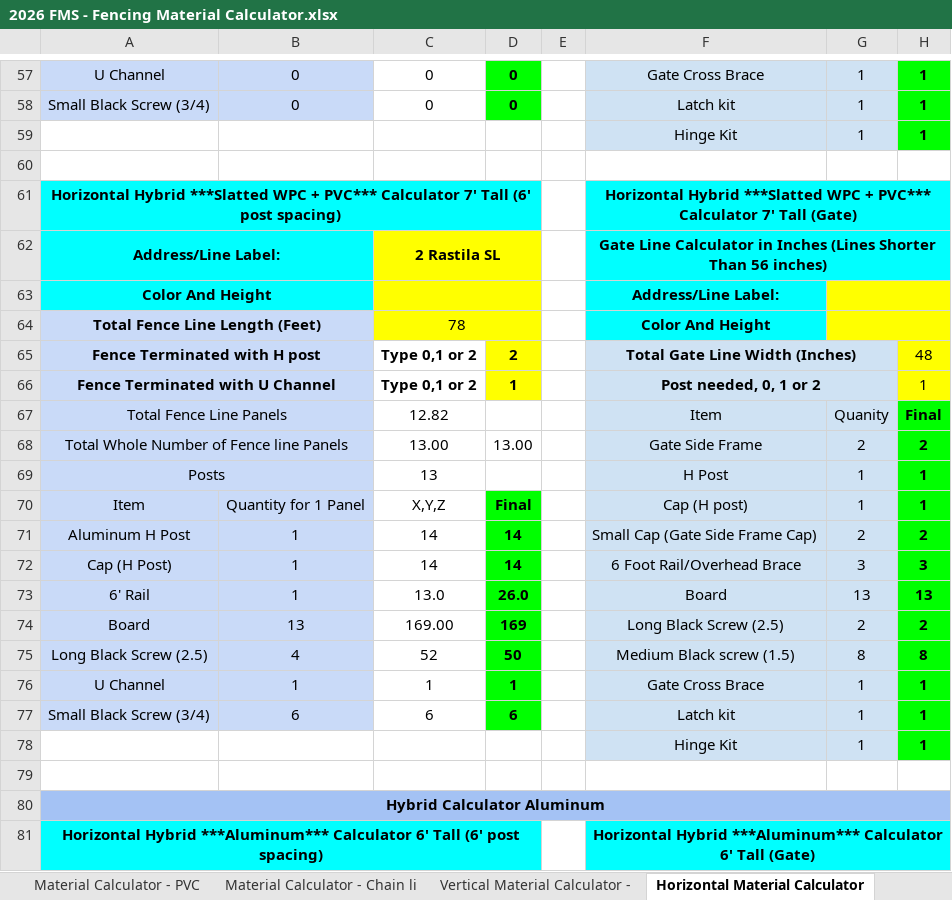
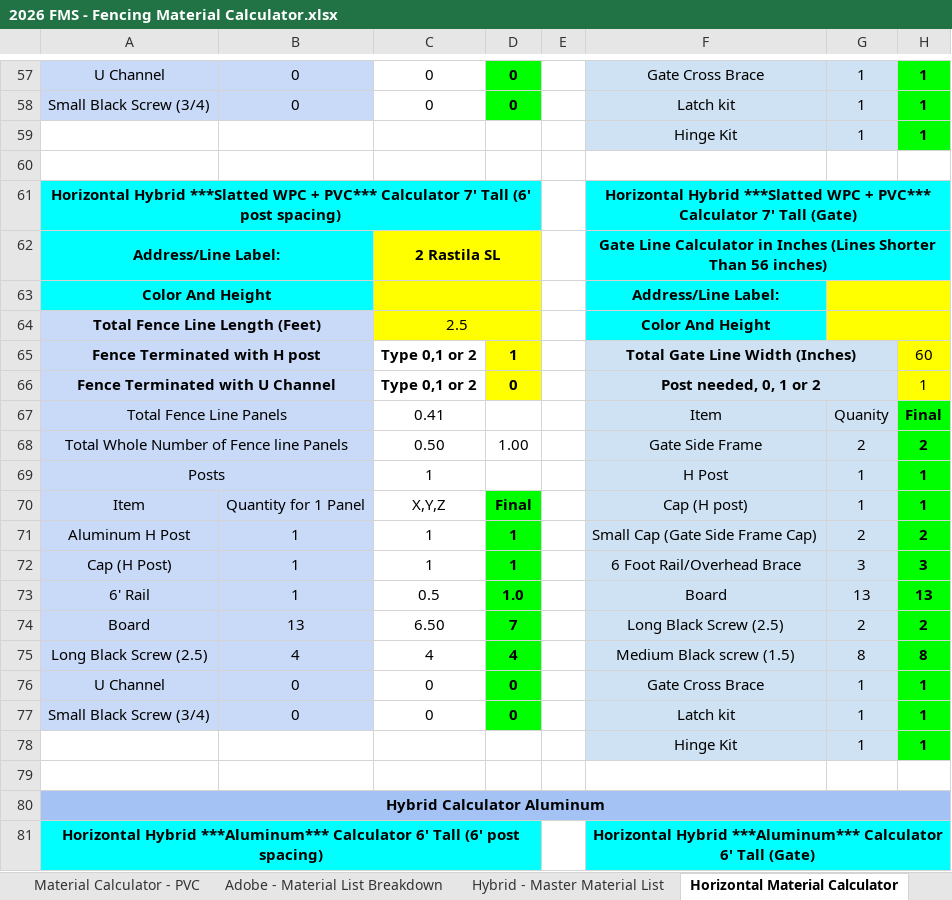
Before and after one commit to matthewbgordon007/quotemyfence, an Excel workbook: docs/2026 FMS - Fencing Material Calculator.xlsx, sheet Horizontal Material Calculator, drawn as a sheet; only a part is shown, gaps mark what is left out; values as stored, in another font and other column widths than the file's, no borders; charts and pictures not drawn; removed rows and columns are numbered as before the commit, all else as after; the diff covers the shown part only; the diff names each change by its address in the sheet, - before the commit and + after, or states it on an @@ line.

```diff
--- a/docs/2026 FMS - Fencing Material Calculator.xlsx (sheet Horizontal Material Calculator)
+++ b/docs/2026 FMS - Fencing Material Calculator.xlsx (sheet Horizontal Material Calculator)
@@ sheet tab hidden: Material Calculator - Chain li @@
@@ sheet tab hidden: Vertical Material Calculator - @@
@@ sheet tab unhidden: Adobe - Material List Breakdown @@
@@ sheet tab unhidden: Hybrid - Master Material List @@
-C64: 78
+C64: 2.5
-D65: 2
+D65: 1
-H65: 48
+H65: 60
-row 66: Fence Terminated with U Channel |  | Type 0,1 or 2 | 1 |  | Post needed, 0, 1 or 2 |  | 1
+row 66: Fence Terminated with U Channel |  | Type 0,1 or 2 | 0 |  | Post needed, 0, 1 or 2 |  | 1
-C67: 12.82
+C67: 0.41
-C68: 13.00
+C68: 0.50
-D68: 13.00
+D68: 1.00
-C69: 13
+C69: 1
-C71:C72: 14
+C71:C72: 1
-D71:D72: 14
+D71:D72: 1
-C73: 13.0
+C73: 0.5
-D73: 26.0
+D73: 1.0
-C74: 169.00
+C74: 6.50
-D74: 169
+D74: 7
-C75: 52
+C75: 4
-D75: 50
+D75: 4
-row 76: U Channel | 1 | 1 | 1 |  | Gate Cross Brace | 1 | 1
-row 77: Small Black Screw (3/4) | 6 | 6 | 6 |  | Latch kit | 1 | 1
+row 76: U Channel | 0 | 0 | 0 |  | Gate Cross Brace | 1 | 1
+row 77: Small Black Screw (3/4) | 0 | 0 | 0 |  | Latch kit | 1 | 1
```
Also changed, not shown: 4 added rows, 4 removed rows and 62 edited cells elsewhere in this sheet, sheet Master Material List, sheet Material Calculator - PVC, other sheet tabs, formulas that keep their value, hidden cells, charts or pictures, 7 other files.
